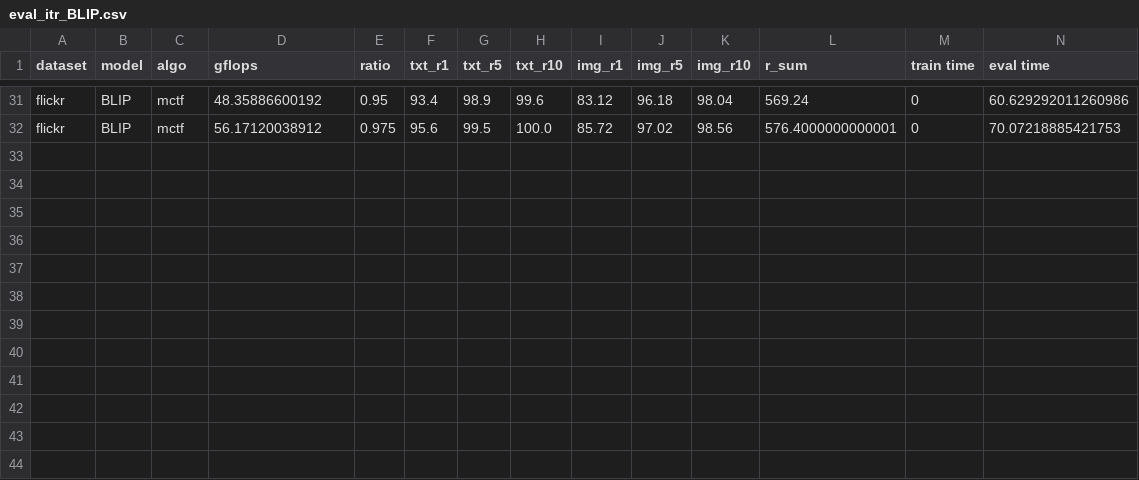
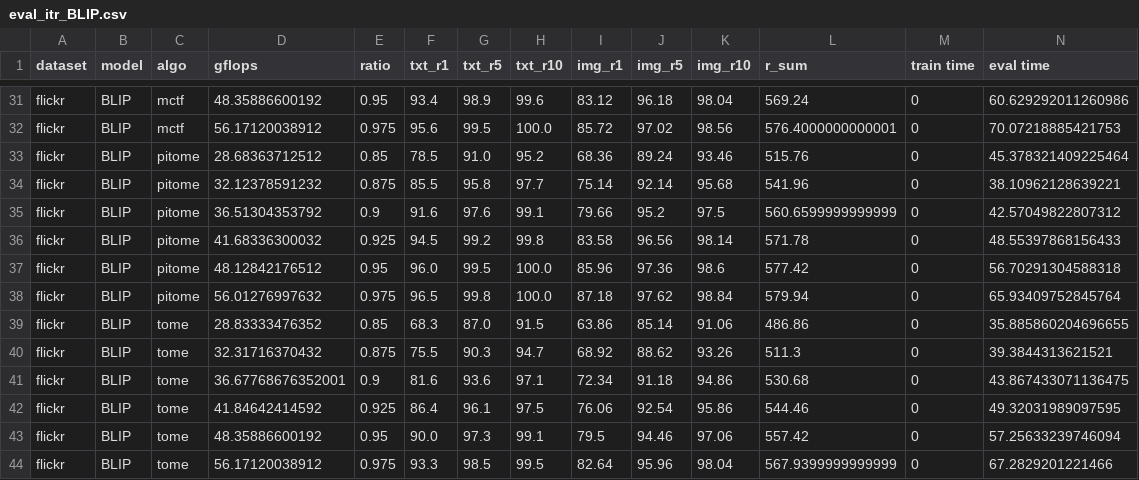
Before and after one commit to hchautran/PiToMe, a CSV file: outputs/itr_output/eval_itr_BLIP.csv, drawn as a sheet; only a part is shown, gaps mark what is left out; rows hold the shown columns only; the diff names each change by its address in the sheet, - before the commit and + after, or states it on an @@ line.

```diff
--- a/outputs/itr_output/eval_itr_BLIP.csv
+++ b/outputs/itr_output/eval_itr_BLIP.csv
+row 33: flickr | BLIP | pitome | 28.68363712512 | 0.85 | 78.5 | 91.0 | 95.2 | 68.36 | 89.24 | 93.46 | 515.76 | 0 | 45.378321409225464
+row 34: flickr | BLIP | pitome | 32.12378591232 | 0.875 | 85.5 | 95.8 | 97.7 | 75.14 | 92.14 | 95.68 | 541.96 | 0 | 38.10962128639221
+row 35: flickr | BLIP | pitome | 36.51304353792 | 0.9 | 91.6 | 97.6 | 99.1 | 79.66 | 95.2 | 97.5 | 560.6599999999999 | 0 | 42.57049822807312
+row 36: flickr | BLIP | pitome | 41.68336300032 | 0.925 | 94.5 | 99.2 | 99.8 | 83.58 | 96.56 | 98.14 | 571.78 | 0 | 48.55397868156433
+row 37: flickr | BLIP | pitome | 48.12842176512 | 0.95 | 96.0 | 99.5 | 100.0 | 85.96 | 97.36 | 98.6 | 577.42 | 0 | 56.70291304588318
+row 38: flickr | BLIP | pitome | 56.01276997632 | 0.975 | 96.5 | 99.8 | 100.0 | 87.18 | 97.62 | 98.84 | 579.94 | 0 | 65.93409752845764
+row 39: flickr | BLIP | tome | 28.83333476352 | 0.85 | 68.3 | 87.0 | 91.5 | 63.86 | 85.14 | 91.06 | 486.86 | 0 | 35.885860204696655
+row 40: flickr | BLIP | tome | 32.31716370432 | 0.875 | 75.5 | 90.3 | 94.7 | 68.92 | 88.62 | 93.26 | 511.3 | 0 | 39.3844313621521
+row 41: flickr | BLIP | tome | 36.67768676352001 | 0.9 | 81.6 | 93.6 | 97.1 | 72.34 | 91.18 | 94.86 | 530.68 | 0 | 43.867433071136475
+row 42: flickr | BLIP | tome | 41.84642414592 | 0.925 | 86.4 | 96.1 | 97.5 | 76.06 | 92.54 | 95.86 | 544.46 | 0 | 49.32031989097595
+row 43: flickr | BLIP | tome | 48.35886600192 | 0.95 | 90.0 | 97.3 | 99.1 | 79.5 | 94.46 | 97.06 | 557.42 | 0 | 57.25633239746094
+row 44: flickr | BLIP | tome | 56.17120038912 | 0.975 | 93.3 | 98.5 | 99.5 | 82.64 | 95.96 | 98.04 | 567.9399999999999 | 0 | 67.2829201221466
```
Also changed, not shown: 29 other files.
